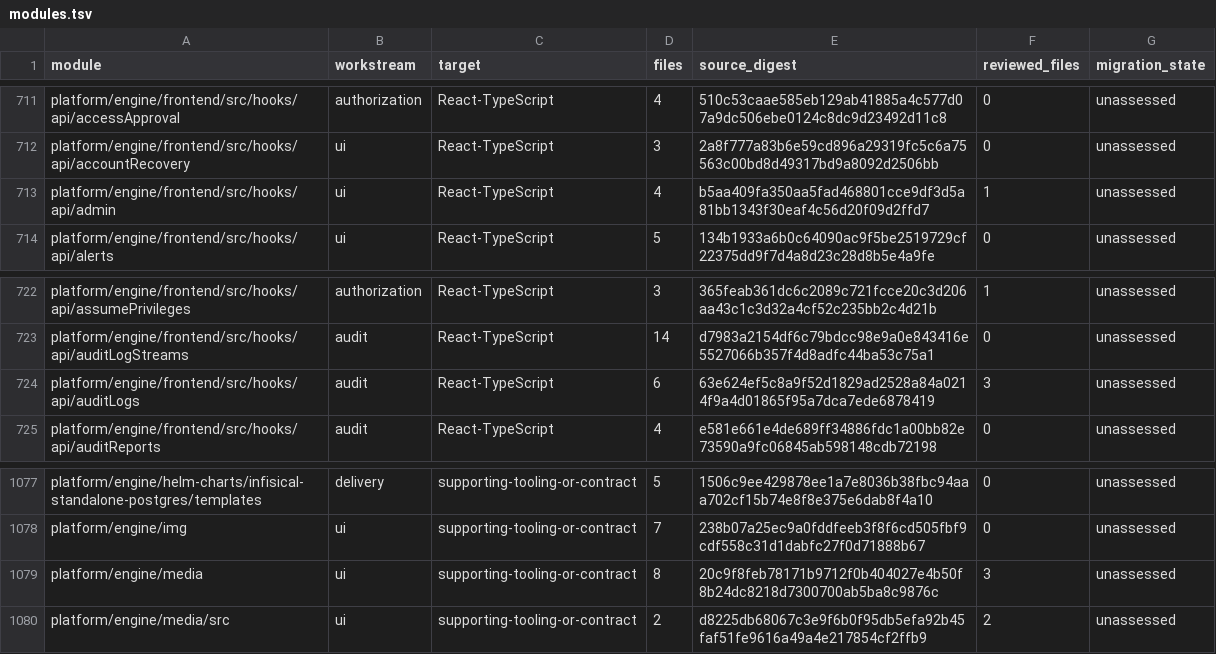
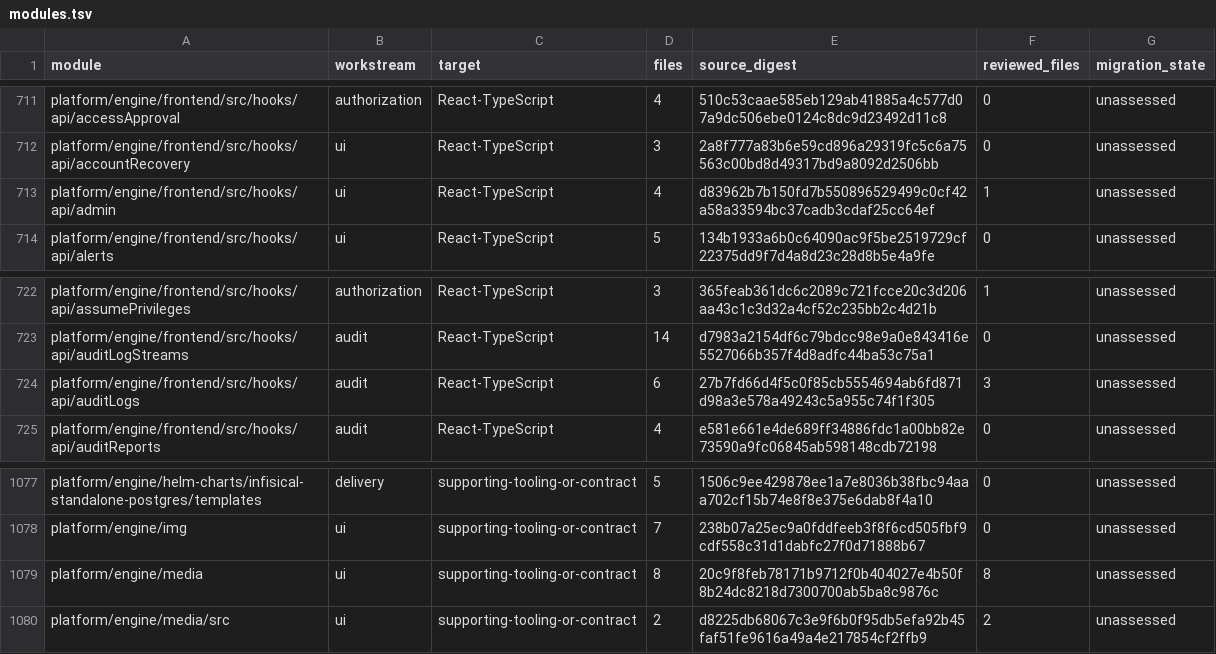
Before and after one commit to shippinAI/vaultix, a TSV file: docs/migration/generated/modules.tsv, drawn as a sheet; only a part is shown, gaps mark what is left out; the diff covers the shown part only.

```diff
--- a/docs/migration/generated/modules.tsv
+++ b/docs/migration/generated/modules.tsv
@@ -712,3 +712,3 @@ platform/engine/frontend/src/hooks/api/accessApproval	authorization	React-TypeSc
 platform/engine/frontend/src/hooks/api/accountRecovery	ui	React-TypeScript	3	2a8f777a83b6e59cd896a29319fc5c6a75563c00bd8d49317bd9a8092d2506bb	0	unassessed
-platform/engine/frontend/src/hooks/api/admin	ui	React-TypeScript	4	b5aa409fa350aa5fad468801cce9df3d5a81bb1343f30eaf4c56d20f09d2ffd7	1	unassessed
+platform/engine/frontend/src/hooks/api/admin	ui	React-TypeScript	4	d83962b7b150fd7b550896529499c0cf42a58a33594bc37cadb3cdaf25cc64ef	1	unassessed
 platform/engine/frontend/src/hooks/api/alerts	ui	React-TypeScript	5	134b1933a6b0c64090ac9f5be2519729cf22375dd9f7d4a8d23c28d8b5e4a9fe	0	unassessed
@@ -723,3 +723,3 @@ platform/engine/frontend/src/hooks/api/assumePrivileges	authorization	React-Type
 platform/engine/frontend/src/hooks/api/auditLogStreams	audit	React-TypeScript	14	d7983a2154df6c79bdcc98e9a0e843416e5527066b357f4d8adfc44ba53c75a1	0	unassessed
-platform/engine/frontend/src/hooks/api/auditLogs	audit	React-TypeScript	6	63e624ef5c8a9f52d1829ad2528a84a0214f9a4d01865f95a7dca7ede6878419	3	unassessed
+platform/engine/frontend/src/hooks/api/auditLogs	audit	React-TypeScript	6	27b7fd66d4f5c0f85cb5554694ab6fd871d98a3e578a49243c5a955c74f1f305	3	unassessed
 platform/engine/frontend/src/hooks/api/auditReports	audit	React-TypeScript	4	e581e661e4de689ff34886fdc1a00bb82e73590a9fc06845ab598148cdb72198	0	unassessed
@@ -1078,3 +1078,3 @@ platform/engine/helm-charts/infisical-standalone-postgres/templates	delivery	sup
 platform/engine/img	ui	supporting-tooling-or-contract	7	238b07a25ec9a0fddfeeb3f8f6cd505fbf9cdf558c31d1dabfc27f0d71888b67	0	unassessed
-platform/engine/media	ui	supporting-tooling-or-contract	8	20c9f8feb78171b9712f0b404027e4b50f8b24dc8218d7300700ab5ba8c9876c	3	unassessed
+platform/engine/media	ui	supporting-tooling-or-contract	8	20c9f8feb78171b9712f0b404027e4b50f8b24dc8218d7300700ab5ba8c9876c	8	unassessed
 platform/engine/media/src	ui	supporting-tooling-or-contract	2	d8225db68067c3e9f6b0f95db5efa92b45faf51fe9616a49a4e217854cf2ffb9	2	unassessed
```
Also changed, not shown: 25 edited cells elsewhere in this file, 6 other files.
